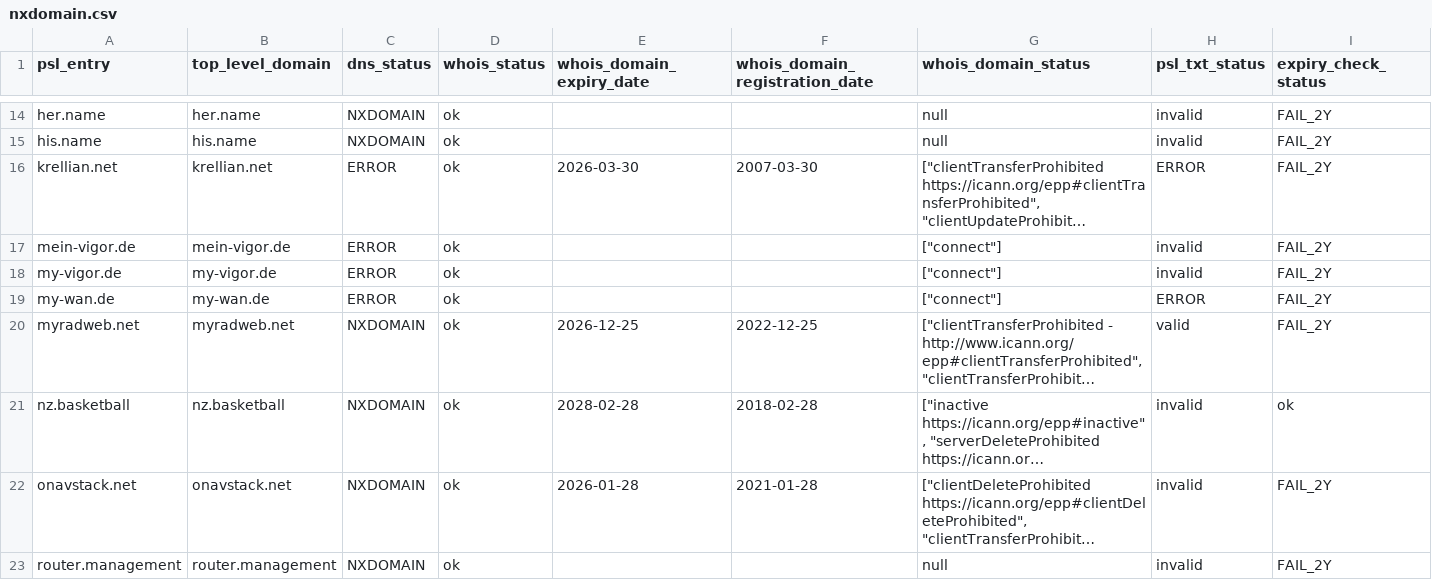
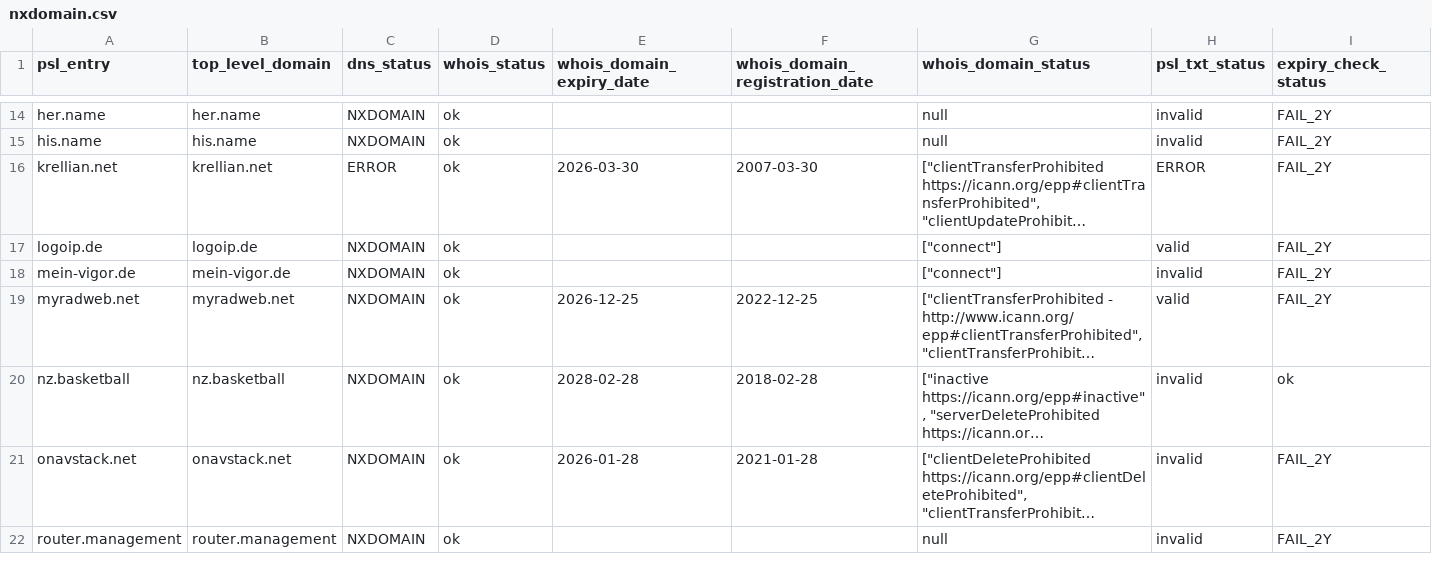
Before and after one commit to groundcat/PSL-private-domains-checker, a CSV file: data/nxdomain.csv, drawn as a sheet; only a part is shown, gaps mark what is left out; long unchanged cells end in …; removed rows and columns are numbered as before the commit, all else as after; the diff covers the shown part only; the diff names each change by its address in the sheet, - before the commit and + after, or states it on an @@ line.

```diff
--- a/data/nxdomain.csv
+++ b/data/nxdomain.csv
+row 17: logoip.de | logoip.de | NXDOMAIN | ok |  |  | ["connect"] | valid | FAIL_2Y
-C18 (dns_status): ERROR
+C18 (dns_status): NXDOMAIN
-row 18: my-vigor.de | my-vigor.de | ERROR | ok |  |  | ["connect"] | invalid | FAIL_2Y
-row 19: my-wan.de | my-wan.de | ERROR | ok |  |  | ["connect"] | ERROR | FAIL_2Y
```
Also changed, not shown: 1 added row, 2 removed rows and 8 edited cells elsewhere in this file, data/all.csv, data/expiry_less_than_2yrs.csv, 1 other file.
